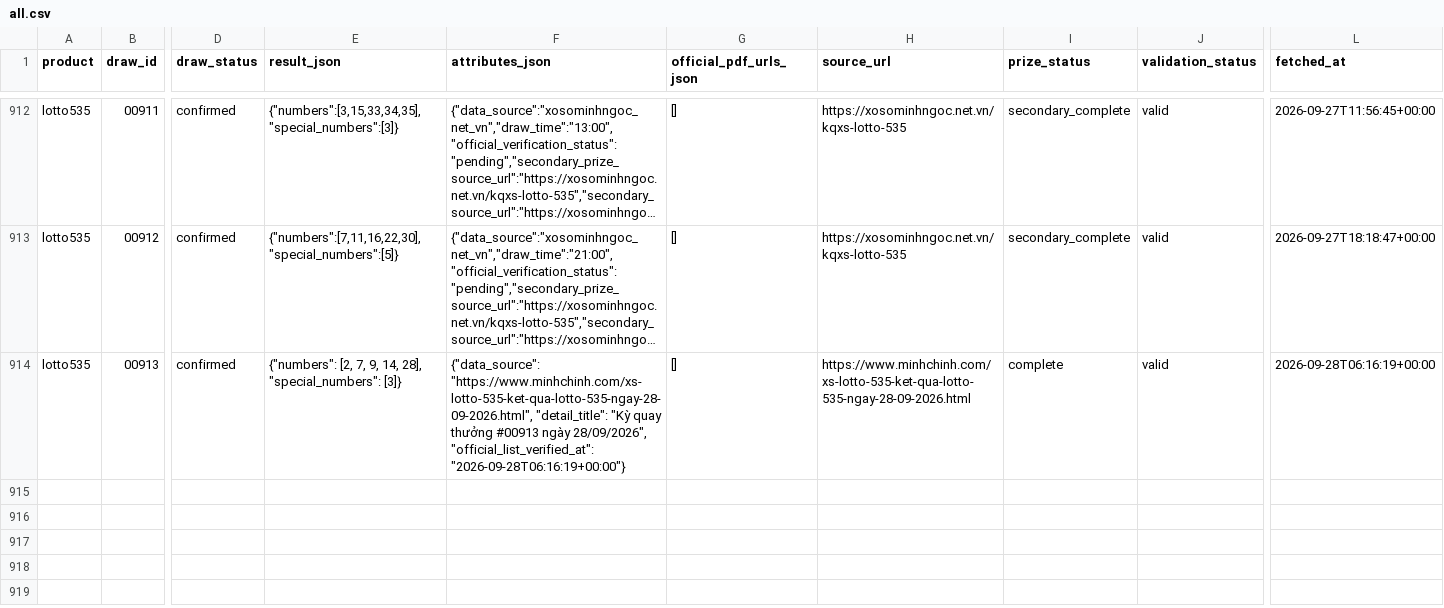
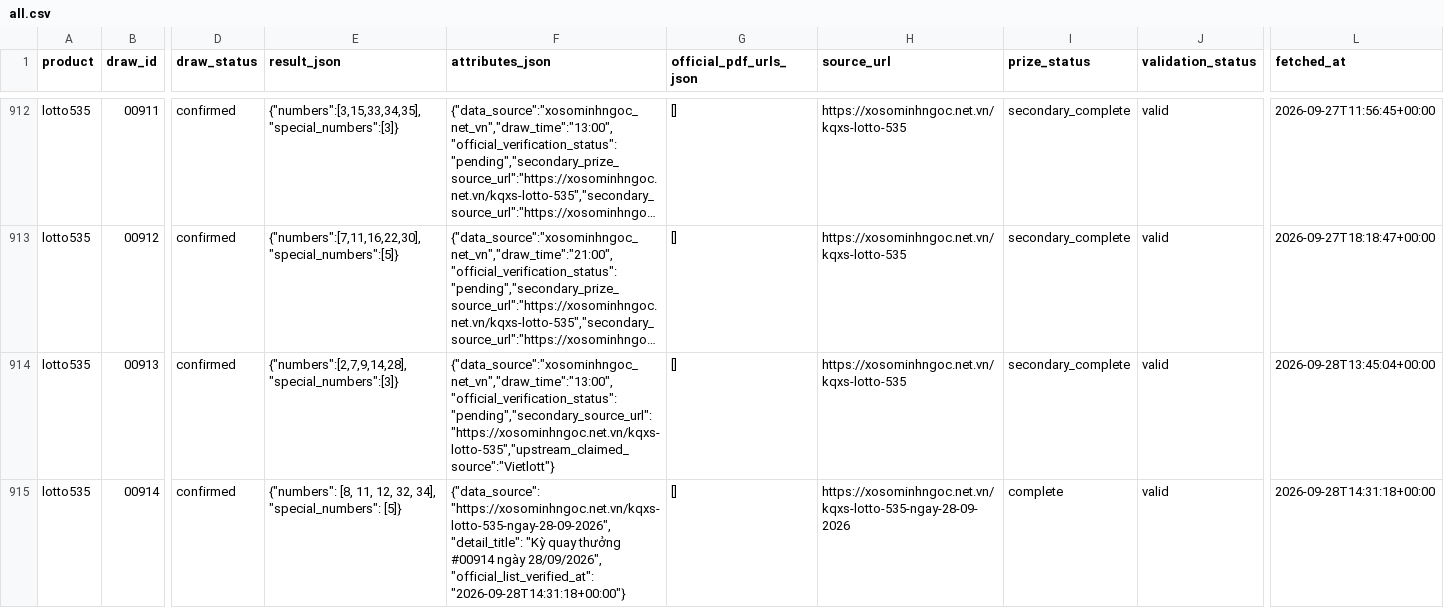
Before and after one commit to thuantn005/lotto-scan, a CSV file: data/all.csv, drawn as a sheet; only a part is shown, gaps mark what is left out; long unchanged cells end in …; rows hold the shown columns only; the diff names each change by its address in the sheet, - before the commit and + after, or states it on an @@ line.

```diff
--- a/data/all.csv
+++ b/data/all.csv
-E914 (result_json): {"numbers": [2, 7, 9, 14, 28], "special_numbers": [3]}
+E914 (result_json): {"numbers":[2,7,9,14,28],"special_numbers":[3]}
-F914 (attributes_json): {"data_source": "https://www.minhchinh.com/xs-lotto-535-ket-qua-lotto-535-ngay-28-09-2026.html", "detail_title": "Kỳ quay thưởng #00913 ngày 28/09/2026", "official_list_verified_at": "2026-09-28T06:16:19+00:00"}
+F914 (attributes_json): {"data_source":"xosominhngoc_net_vn","draw_time":"13:00","official_verification_status":"pending","secondary_source_url":"https://xosominhngoc.net.vn/kqxs-lotto-535","upstream_claimed_source":"Vietlott"}
-H914 (source_url): https://www.minhchinh.com/xs-lotto-535-ket-qua-lotto-535-ngay-28-09-2026.html
+H914 (source_url): https://xosominhngoc.net.vn/kqxs-lotto-535
-I914 (prize_status): complete
+I914 (prize_status): secondary_complete
-L914 (fetched_at): 2026-09-28T06:16:19+00:00
+L914 (fetched_at): 2026-09-28T13:45:04+00:00
+row 915: lotto535 | 00914 | confirmed | {"numbers": [8, 11, 12, 32, 34], "special_numbers": [5]} | {"data_source": "https://xosominhngoc.net.vn/kqxs-lotto-535-ngay-28-09-2026", "detail_title": "Kỳ quay thưởng #00914 ngày 28/09/2026", "official_list_verified_at": "2026-09-28T14:31:18+00:00"} | [] | https://xosominhngoc.net.vn/kqxs-lotto-535-ngay-28-09-2026 | complete | valid | 2026-09-28T14:31:18+00:00
```
Also changed, not shown: 3 other files.
